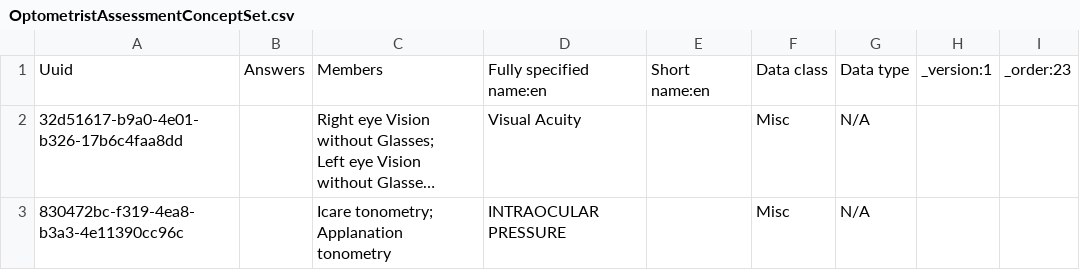
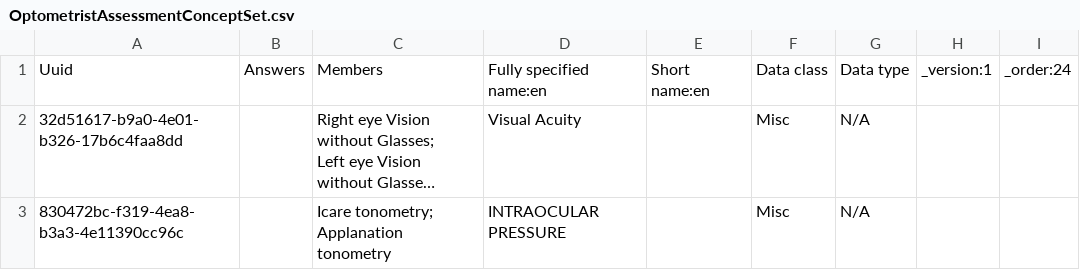
Before and after one commit to PiusKariuki/Bdsec-metadata, a CSV file: configuration/concepts/OptometristAssessmentConceptSet.csv, drawn as a sheet; only a part is shown; long unchanged cells end in …; the diff covers the shown part only; the diff names each change by its address in the sheet, - before the commit and + after, or states it on an @@ line.

Commit message:
changing _order and ccorrecting concept

```diff
--- a/configuration/concepts/OptometristAssessmentConceptSet.csv
+++ b/configuration/concepts/OptometristAssessmentConceptSet.csv
-I1: _order:23
+I1: _order:24
```
Also changed, not shown: 1 edited cell elsewhere in this file.
